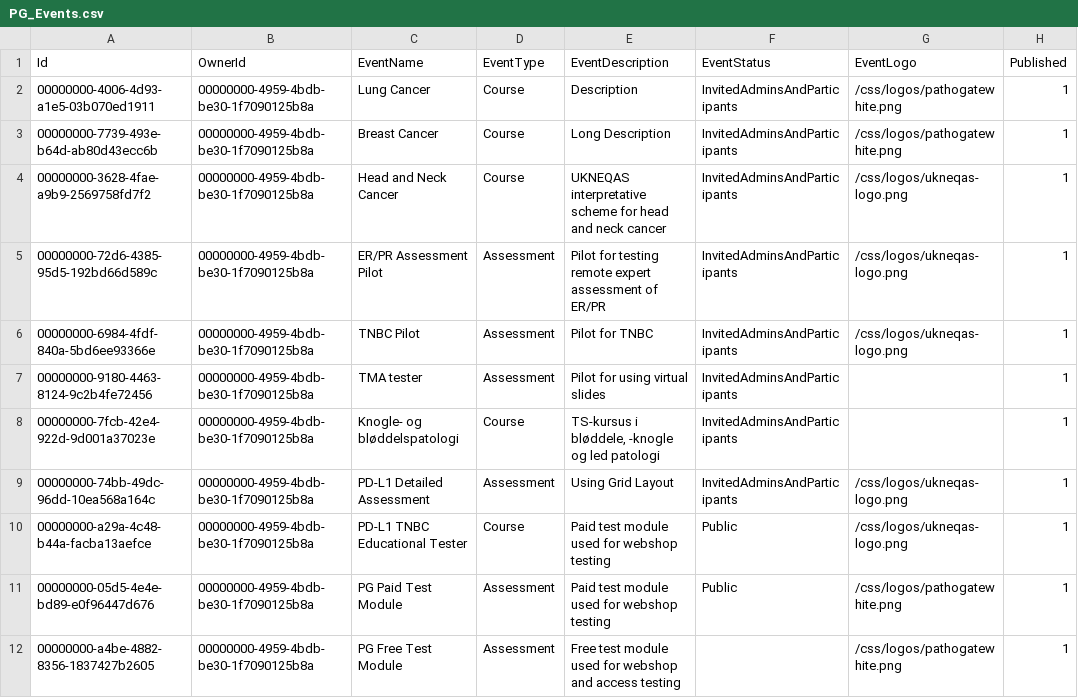
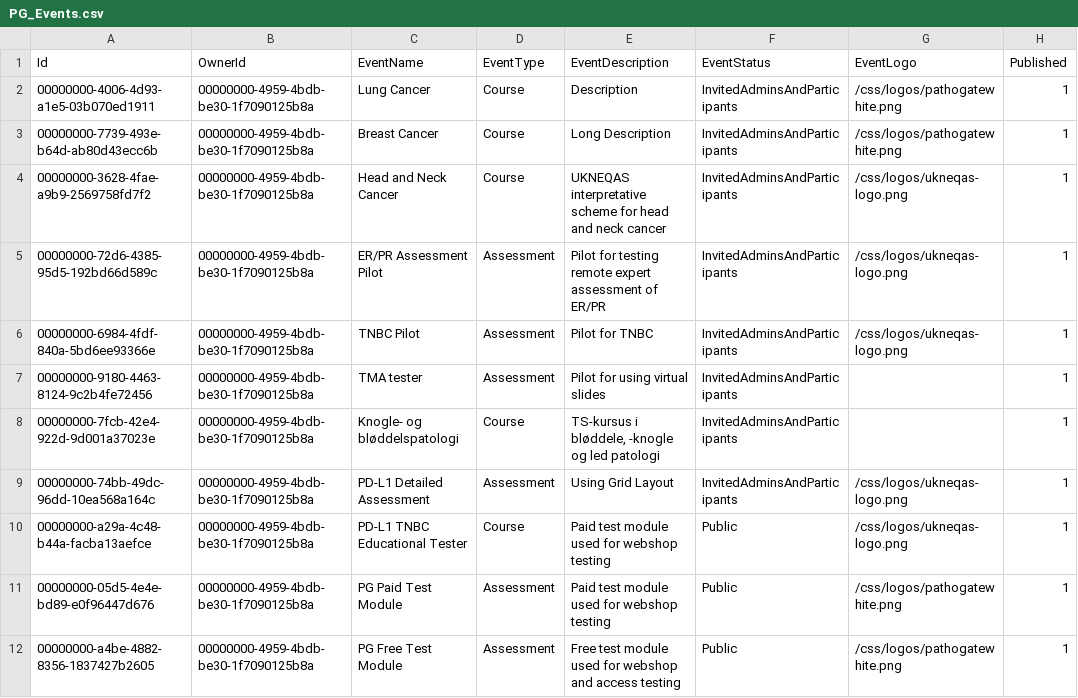
Before and after one commit to Gobling/PathoGateTestData, a CSV file: PG_Events.csv, drawn as a sheet; only a part is shown; the diff names each change by its address in the sheet, - before the commit and + after, or states it on an @@ line.

Commit message:
bugfix

```diff
--- a/PG_Events.csv
+++ b/PG_Events.csv
-F12 (EventStatus): (empty)
+F12 (EventStatus): Public
```
